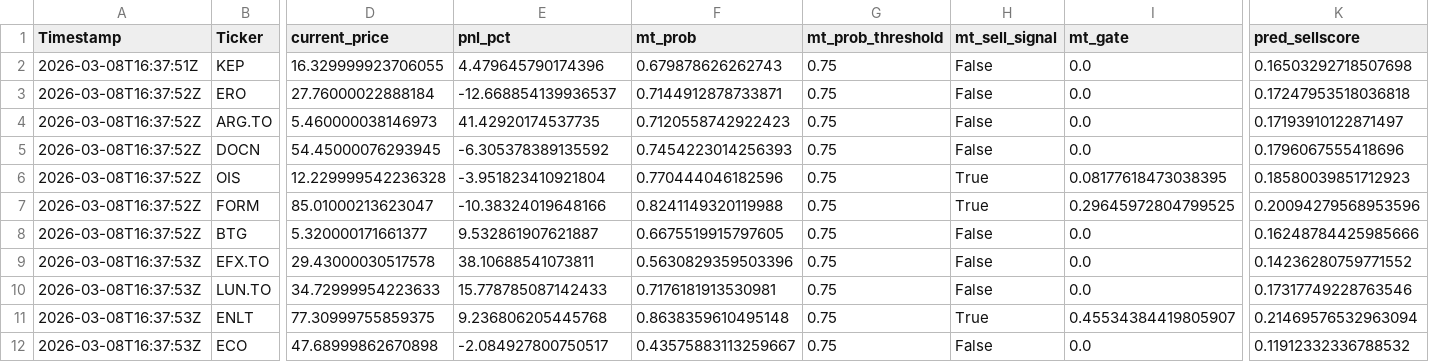
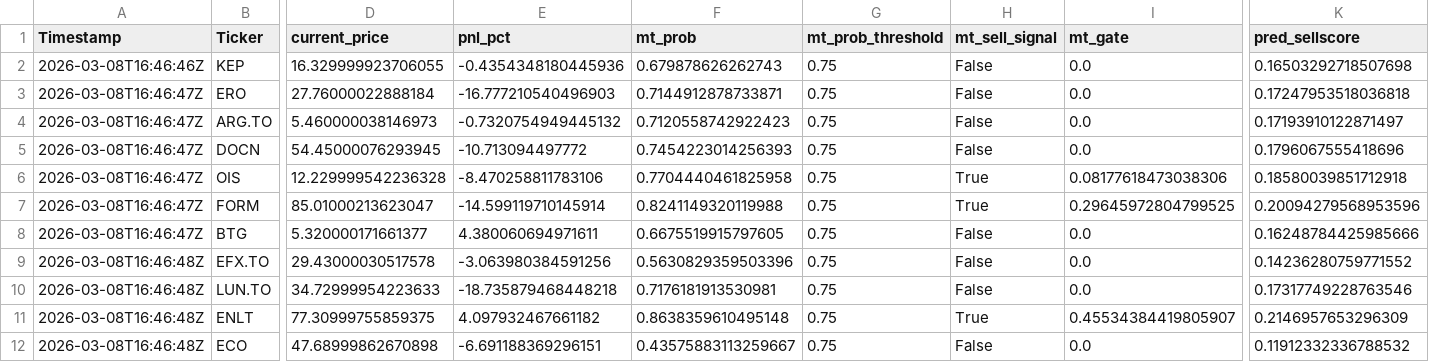
Before and after one commit to andrei1234D/GPT5_SELL, a CSV file: bot/LLM_data/input_llm/llm_predictions.csv, drawn as a sheet; only a part is shown, gaps mark what is left out; the diff names each change by its address in the sheet, - before the commit and + after, or states it on an @@ line.

```diff
--- a/bot/LLM_data/input_llm/llm_predictions.csv
+++ b/bot/LLM_data/input_llm/llm_predictions.csv
-A2 (Timestamp): 2026-03-08T16:37:51Z
+A2 (Timestamp): 2026-03-08T16:46:46Z
-E2 (pnl_pct): 4.479645790174396
+E2 (pnl_pct): -0.4354348180445936
-A3:A8 (Timestamp): 2026-03-08T16:37:52Z
+A3:A8 (Timestamp): 2026-03-08T16:46:47Z
-E3 (pnl_pct): -12.668854139936537
+E3 (pnl_pct): -16.777210540496903
-E4 (pnl_pct): 41.42920174537735
+E4 (pnl_pct): -0.7320754949445132
-E5 (pnl_pct): -6.305378389135592
+E5 (pnl_pct): -10.713094497772
-E6 (pnl_pct): -3.951823410921804
+E6 (pnl_pct): -8.470258811783106
-F6 (mt_prob): 0.770444046182596
+F6 (mt_prob): 0.7704440461825958
-I6 (mt_gate): 0.08177618473038395
+I6 (mt_gate): 0.08177618473038306
-K6 (pred_sellscore): 0.18580039851712923
+K6 (pred_sellscore): 0.18580039851712918
-E7 (pnl_pct): -10.38324019648166
+E7 (pnl_pct): -14.599119710145914
-E8 (pnl_pct): 9.532861907621887
+E8 (pnl_pct): 4.380060694971611
-A9:A12 (Timestamp): 2026-03-08T16:37:53Z
+A9:A12 (Timestamp): 2026-03-08T16:46:48Z
-E9 (pnl_pct): 38.10688541073811
+E9 (pnl_pct): -3.063980384591256
-E10 (pnl_pct): 15.778785087142433
+E10 (pnl_pct): -18.735879468448218
-E11 (pnl_pct): 9.236806205445768
+E11 (pnl_pct): 4.097932467661182
-K11 (pred_sellscore): 0.21469576532963094
+K11 (pred_sellscore): 0.2146957653296309
-E12 (pnl_pct): -2.084927800750517
+E12 (pnl_pct): -6.691188369296151
```
Also changed, not shown: bot/live_results.csv, 2 other files.
